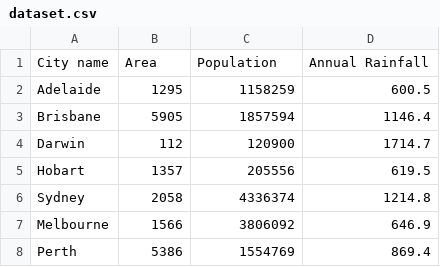
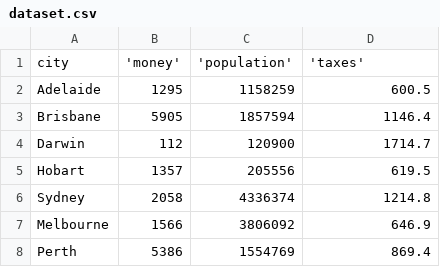
Before and after one commit to Snehal2604/csvtohtml, a CSV file: dataset.csv, drawn as a sheet; removed rows and columns are numbered as before the commit, all else as after; the diff names each change by its address in the sheet, - before the commit and + after, or states it on an @@ line.

```diff
--- a/dataset.csv
+++ b/dataset.csv
-row 1: City name | Area | Population | Annual Rainfall
+row 1: city | 'money' | 'population' | 'taxes'
```
Also changed, not shown: 4 other files.
